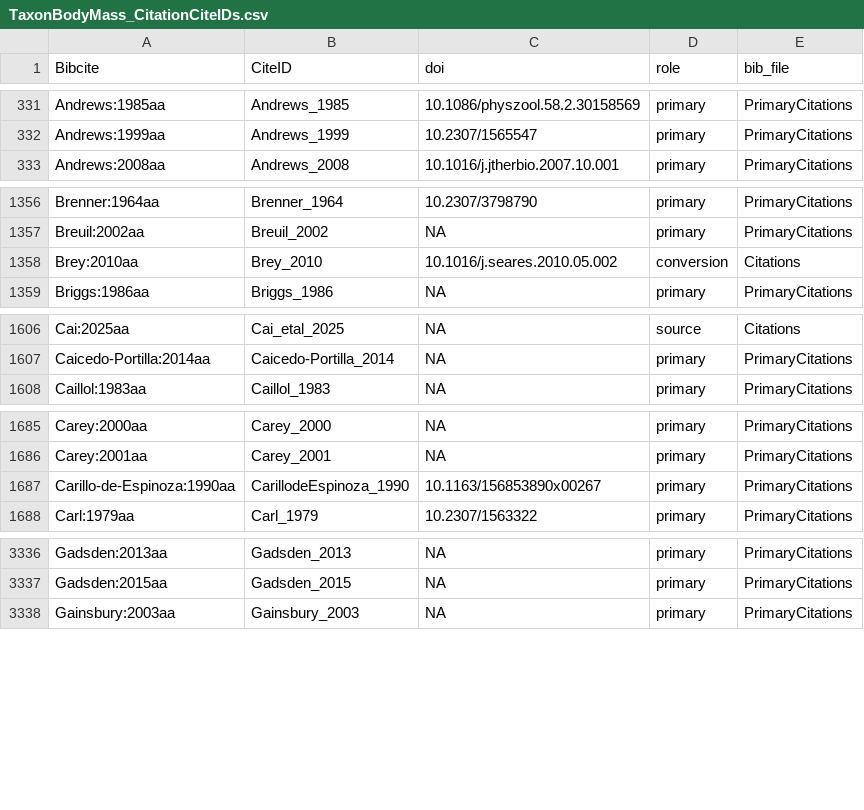
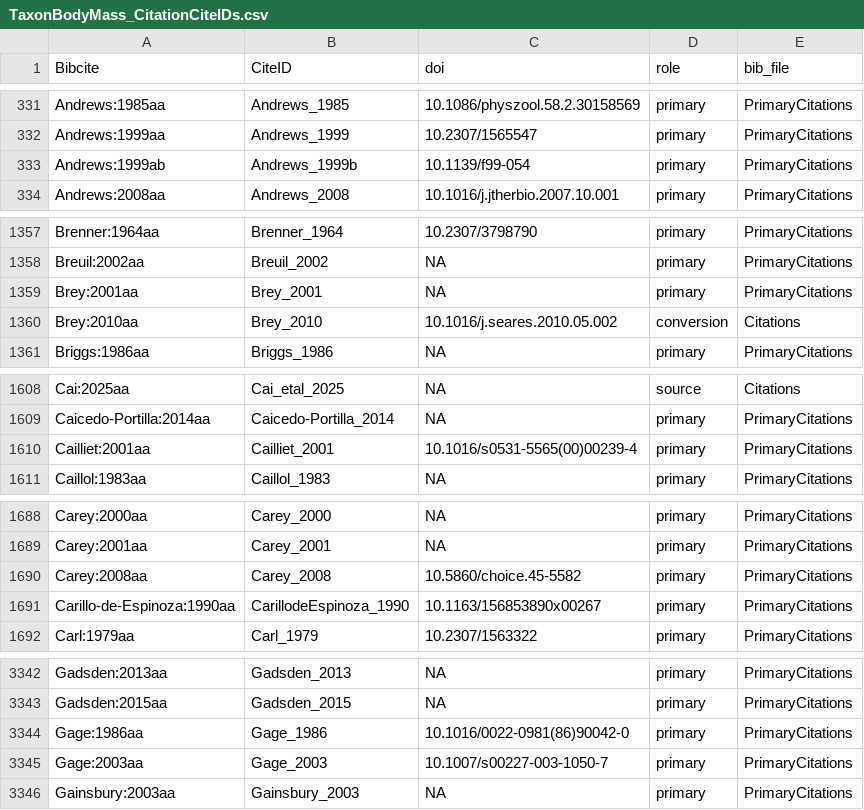
Before and after one commit to TaxonBodyMassML/TaxonBodyMass_DB, a CSV file: Bib/TaxonBodyMass_CitationCiteIDs.csv, drawn as a sheet; only a part is shown, gaps mark what is left out; the diff covers the shown part only; the diff names each change by its address in the sheet, - before the commit and + after, or states it on an @@ line.

```diff
--- a/Bib/TaxonBodyMass_CitationCiteIDs.csv
+++ b/Bib/TaxonBodyMass_CitationCiteIDs.csv
+row 333: Andrews:1999ab | Andrews_1999b | 10.1139/f99-054 | primary | PrimaryCitations
+row 1359: Brey:2001aa | Brey_2001 | NA | primary | PrimaryCitations
+row 1610: Cailliet:2001aa | Cailliet_2001 | 10.1016/s0531-5565(00)00239-4 | primary | PrimaryCitations
+row 1690: Carey:2008aa | Carey_2008 | 10.5860/choice.45-5582 | primary | PrimaryCitations
+row 3344: Gage:1986aa | Gage_1986 | 10.1016/0022-0981(86)90042-0 | primary | PrimaryCitations
+row 3345: Gage:2003aa | Gage_2003 | 10.1007/s00227-003-1050-7 | primary | PrimaryCitations
```
Also changed, not shown: 14 added rows elsewhere in this file, audit/imputed_rows_live.csv, sources/databases/McCoy_2008/primary_references.csv, 12 other files.
